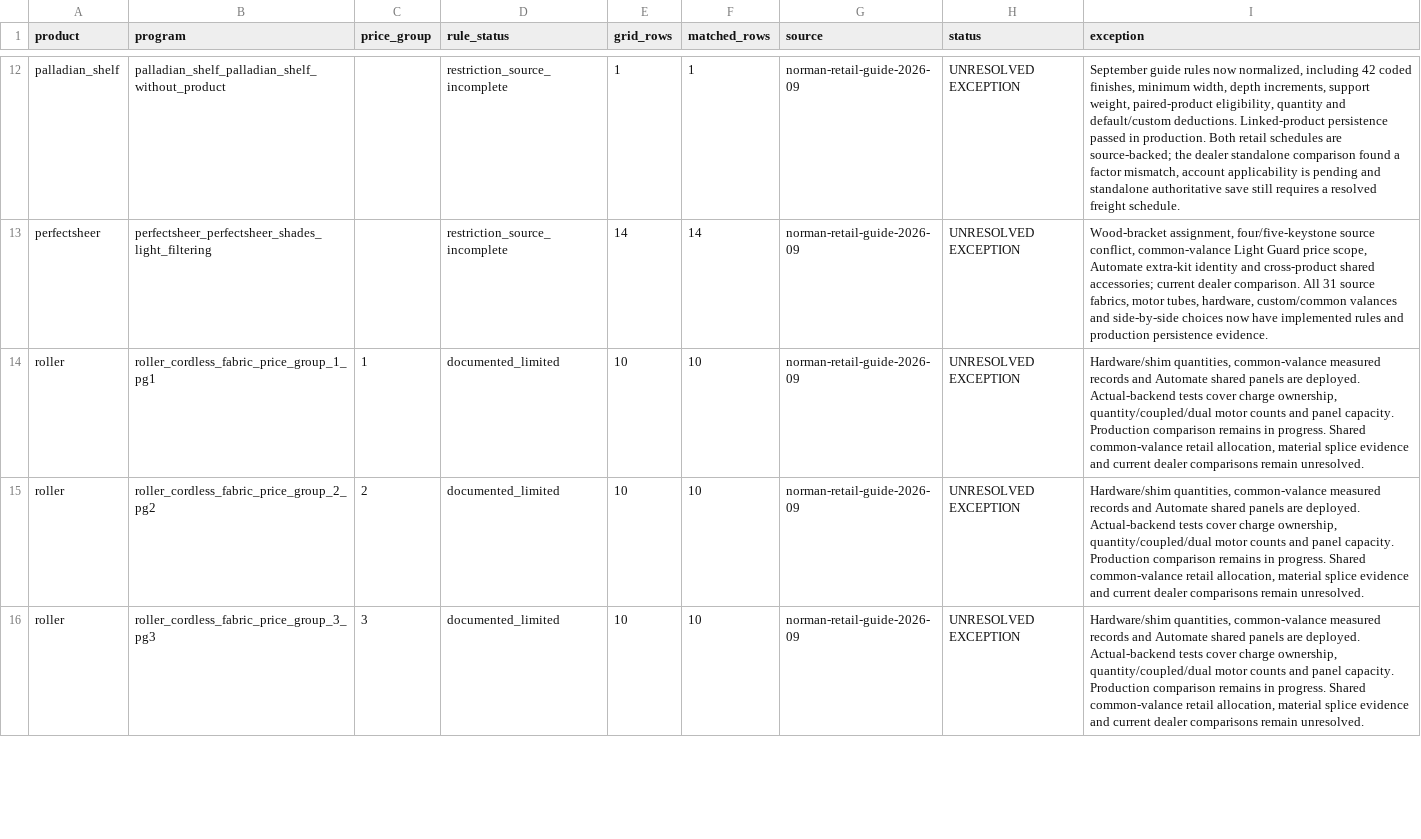
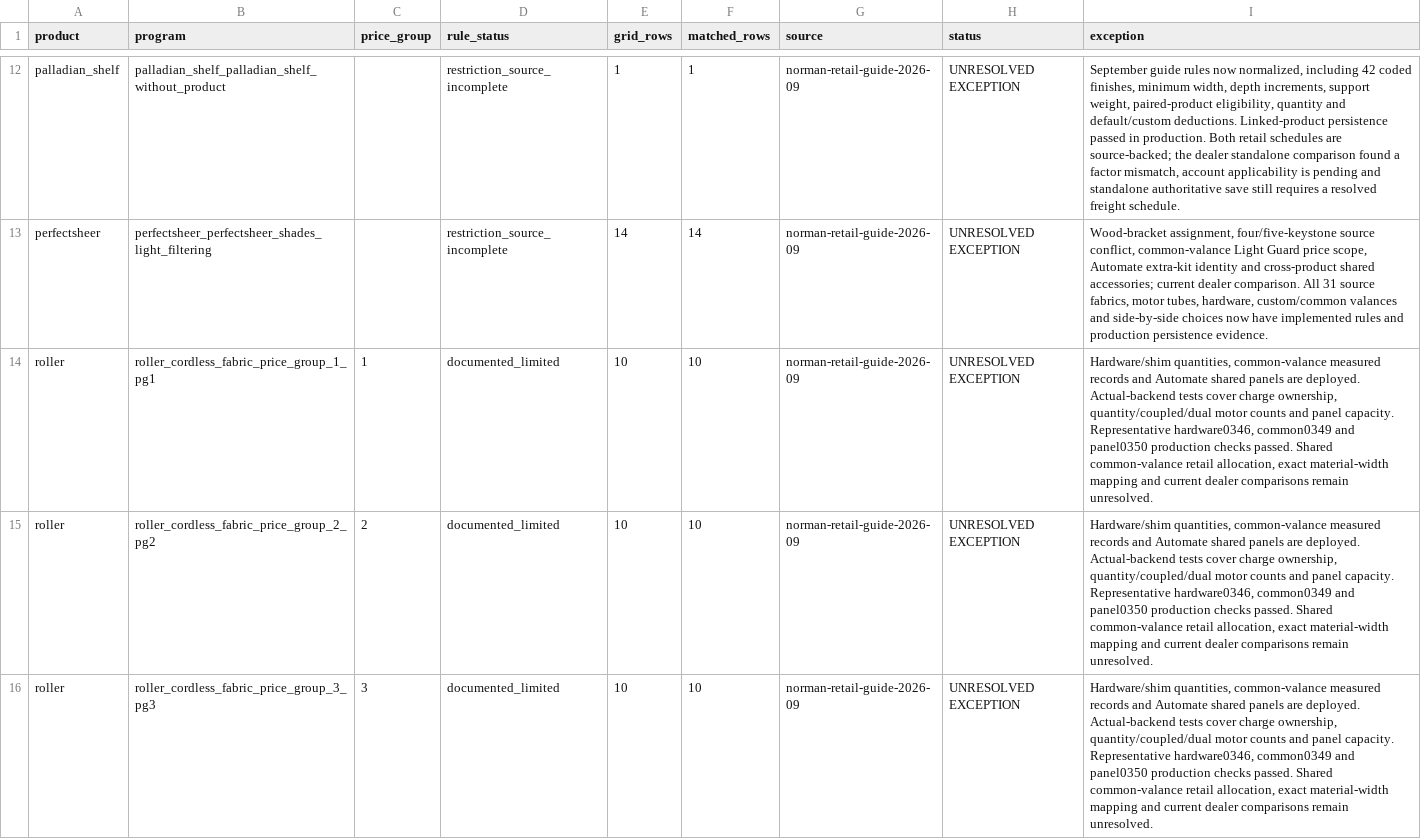
Before and after one commit to 805shutters/805Shutters.com, a CSV file: outputs/norman-completion/programs.csv, drawn as a sheet; only a part is shown, gaps mark what is left out; the diff covers the shown part only.

```diff
--- a/outputs/norman-completion/programs.csv
+++ b/outputs/norman-completion/programs.csv
@@ -13,4 +13,4 @@ palladian_shelf,palladian_shelf_palladian_shelf_without_product,,restriction_sou
 perfectsheer,perfectsheer_perfectsheer_shades_light_filtering,,restriction_source_incomplete,14,14,norman-retail-guide-2026-09,UNRESOLVED EXCEPTION,"Wood-bracket assignment, four/five-keystone source conflict, common-valance Light Guard price scope, Automate extra-kit identity and cross-product shared accessories; current dealer comparison. All 31 source fabrics, motor tubes, hardware, custom/common valances and side-by-side choices now have implemented rules and production persistence evidence."
-roller,roller_cordless_fabric_price_group_1_pg1,1,documented_limited,10,10,norman-retail-guide-2026-09,UNRESOLVED EXCEPTION,"Hardware/shim quantities, common-valance measured records and Automate shared panels are deployed. Actual-backend tests cover charge ownership, quantity/coupled/dual motor counts and panel capacity. Production comparison remains in progress. Shared common-valance retail allocation, material splice evidence and current dealer comparisons remain unresolved."
-roller,roller_cordless_fabric_price_group_2_pg2,2,documented_limited,10,10,norman-retail-guide-2026-09,UNRESOLVED EXCEPTION,"Hardware/shim quantities, common-valance measured records and Automate shared panels are deployed. Actual-backend tests cover charge ownership, quantity/coupled/dual motor counts and panel capacity. Production comparison remains in progress. Shared common-valance retail allocation, material splice evidence and current dealer comparisons remain unresolved."
-roller,roller_cordless_fabric_price_group_3_pg3,3,documented_limited,10,10,norman-retail-guide-2026-09,UNRESOLVED EXCEPTION,"Hardware/shim quantities, common-valance measured records and Automate shared panels are deployed. Actual-backend tests cover charge ownership, quantity/coupled/dual motor counts and panel capacity. Production comparison remains in progress. Shared common-valance retail allocation, material splice evidence and current dealer comparisons remain unresolved."
+roller,roller_cordless_fabric_price_group_1_pg1,1,documented_limited,10,10,norman-retail-guide-2026-09,UNRESOLVED EXCEPTION,"Hardware/shim quantities, common-valance measured records and Automate shared panels are deployed. Actual-backend tests cover charge ownership, quantity/coupled/dual motor counts and panel capacity. Representative hardware0346, common0349 and panel0350 production checks passed. Shared common-valance retail allocation, exact material-width mapping and current dealer comparisons remain unresolved."
+roller,roller_cordless_fabric_price_group_2_pg2,2,documented_limited,10,10,norman-retail-guide-2026-09,UNRESOLVED EXCEPTION,"Hardware/shim quantities, common-valance measured records and Automate shared panels are deployed. Actual-backend tests cover charge ownership, quantity/coupled/dual motor counts and panel capacity. Representative hardware0346, common0349 and panel0350 production checks passed. Shared common-valance retail allocation, exact material-width mapping and current dealer comparisons remain unresolved."
+roller,roller_cordless_fabric_price_group_3_pg3,3,documented_limited,10,10,norman-retail-guide-2026-09,UNRESOLVED EXCEPTION,"Hardware/shim quantities, common-valance measured records and Automate shared panels are deployed. Actual-backend tests cover charge ownership, quantity/coupled/dual motor counts and panel capacity. Representative hardware0346, common0349 and panel0350 production checks passed. Shared common-valance retail allocation, exact material-width mapping and current dealer comparisons remain unresolved."
```
Also changed, not shown: 2 added rows and 13 edited cells elsewhere in this file, outputs/norman-completion/options.csv, 5 other files.
